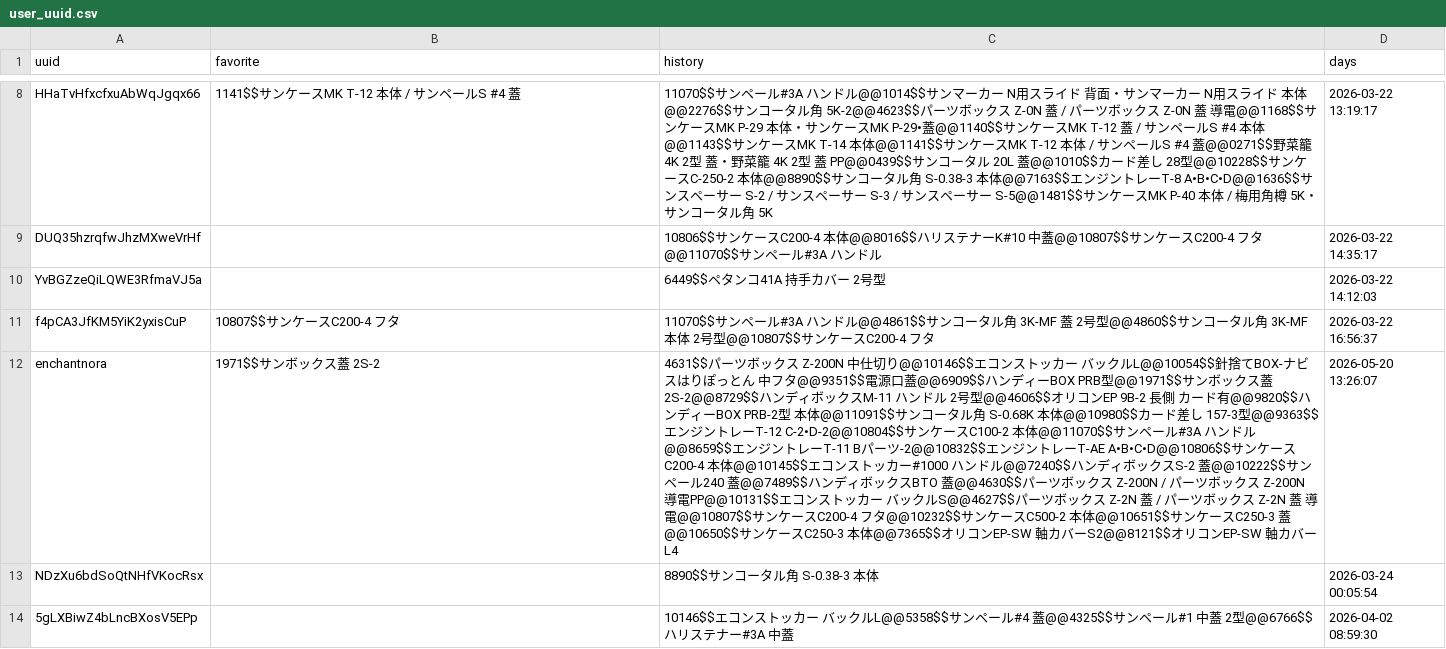
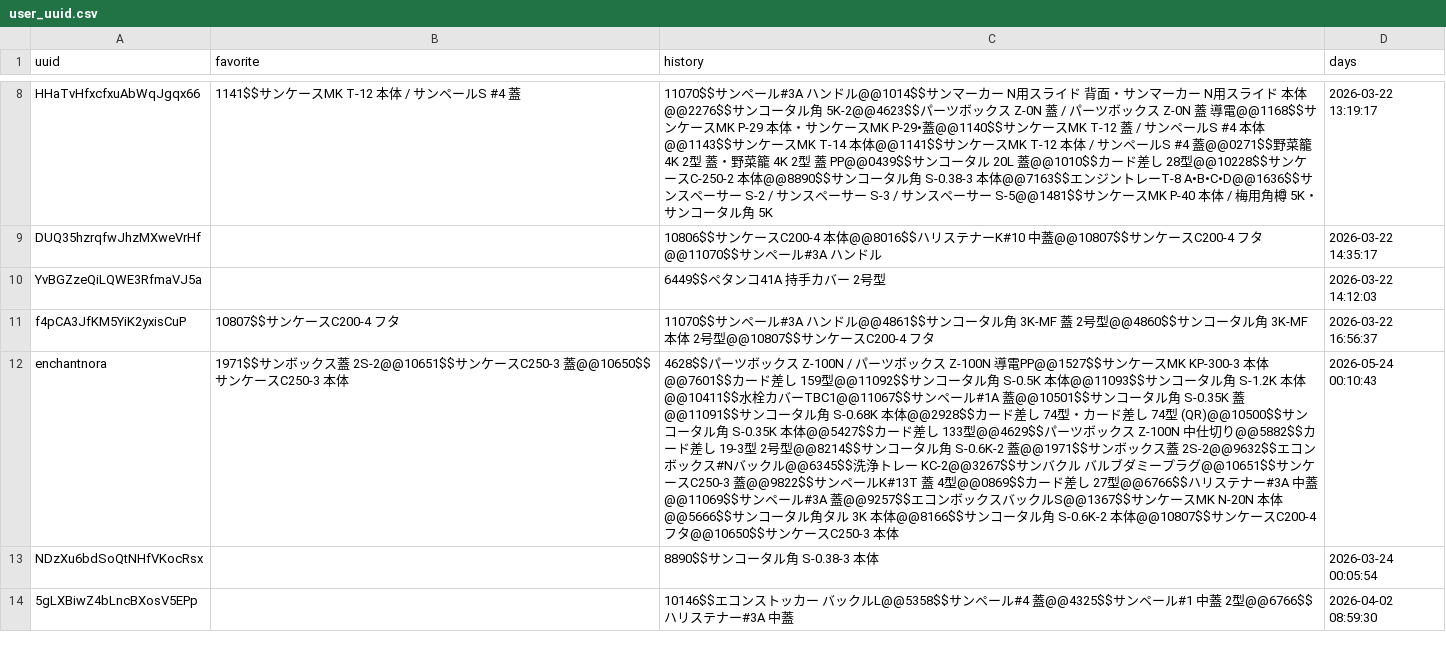
Before and after one commit to enchantnora/api, a CSV file: csv/user_uuid.csv, drawn as a sheet; only a part is shown, gaps mark what is left out; the diff names each change by its address in the sheet, - before the commit and + after, or states it on an @@ line.

```diff
--- a/csv/user_uuid.csv
+++ b/csv/user_uuid.csv
-B12 (favorite): 1971$$サンボックス蓋 2S-2
+B12 (favorite): 1971$$サンボックス蓋 2S-2@@10651$$サンケースC250-3 蓋@@10650$$サンケースC250-3 本体
-C12 (history): 4631$$パーツボックス Z-200N 中仕切り@@10146$$エコンストッカー バックルL@@10054$$針捨てBOX-ナビスはりぽっとん 中フタ@@9351$$電源口蓋@@6909$$ハンディーBOX PRB型@@1971$$サンボックス蓋 2S-2@@8729$$ハンディボックスM-11 ハンドル 2号型@@4606$$オリコンEP 9B-2 長側 カード有@@9820$$ハンディーBOX PRB-2型 本体@@11091$$サンコータル角 S-0.68K 本体@@10980$$カード差し 157-3型@@9363$$エンジントレーT-12 C-2•D-2@@10804$$サンケースC100-2 本体@@11070$$サンペール#3A ハンドル@@8659$$エンジントレーT-11 Bパーツ-2@@10832$$エンジントレーT-AE A•B•C•D@@10806$$サンケースC200-4 本体@@10145$$エコンストッカー#1000 ハンドル@@7240$$ハンディボックスS-2 蓋@@10222$$サンペール240 蓋@@7489$$ハンディボックスBTO 蓋@@4630$$パーツボックス Z-200N / パーツボックス Z-200N 導電PP@@10131$$エコンストッカー バックルS@@4627$$パーツボックス Z-2N 蓋 / パーツボックス Z-2N 蓋 導電@@10807$$サンケースC200-4 フタ@@10232$$サンケースC500-2 本体@@10651$$サンケースC250-3 蓋@@10650$$サンケースC250-3 本体@@7365$$オリコンEP-SW 軸カバーS2@@8121$$オリコンEP-SW 軸カバーL4
+C12 (history): 4628$$パーツボックス Z-100N / パーツボックス Z-100N 導電PP@@1527$$サンケースMK KP-300-3 本体@@7601$$カード差し 159型@@11092$$サンコータル角 S-0.5K 本体@@11093$$サンコータル角 S-1.2K 本体@@10411$$水栓カバーTBC1@@11067$$サンペール#1A 蓋@@10501$$サンコータル角 S-0.35K 蓋@@11091$$サンコータル角 S-0.68K 本体@@2928$$カード差し 74型・カード差し 74型 (QR)@@10500$$サンコータル角 S-0.35K 本体@@5427$$カード差し 133型@@4629$$パーツボックス Z-100N 中仕切り@@5882$$カード差し 19-3型 2号型@@8214$$サンコータル角 S-0.6K-2 蓋@@1971$$サンボックス蓋 2S-2@@9632$$エコンボックス#Nバックル@@6345$$洗浄トレー KC-2@@3267$$サンバクル バルブダミープラグ@@10651$$サンケースC250-3 蓋@@9822$$サンペールK#13T 蓋 4型@@0869$$カード差し 27型@@6766$$ハリステナー#3A 中蓋@@11069$$サンペール#3A 蓋@@9257$$エコンボックスバックルS@@1367$$サンケースMK N-20N 本体@@5666$$サンコータル角タル 3K 本体@@8166$$サンコータル角 S-0.6K-2 本体@@10807$$サンケースC200-4 フタ@@10650$$サンケースC250-3 本体
-D12 (days): 2026-05-20 13:26:07
+D12 (days): 2026-05-24 00:10:43
```
Also changed, not shown: csv/file_links.csv, csv/memo.csv, 8 other files.
